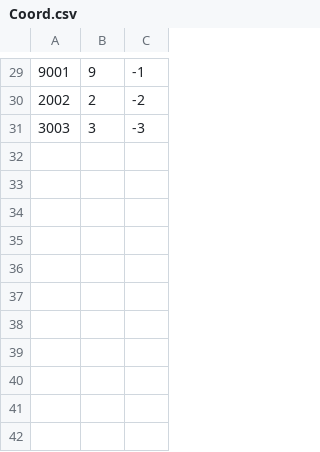
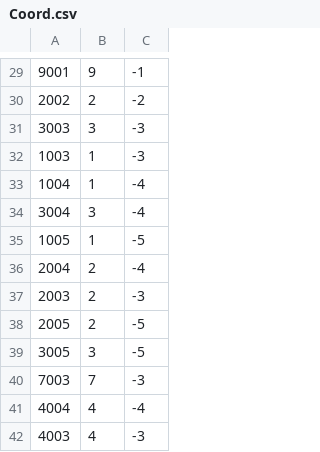
Before and after one commit to dqtoy/HexagonJigsaw, a CSV file: Assets/Resources/config/Coord.csv, drawn as a sheet; only a part is shown, gaps mark what is left out; the diff names each change by its address in the sheet, - before the commit and + after, or states it on an @@ line.

```diff
--- a/Assets/Resources/config/Coord.csv
+++ b/Assets/Resources/config/Coord.csv
+row 32: 1003 | 1 | -3
+row 33: 1004 | 1 | -4
+row 34: 3004 | 3 | -4
+row 35: 1005 | 1 | -5
+row 36: 2004 | 2 | -4
+row 37: 2003 | 2 | -3
+row 38: 2005 | 2 | -5
+row 39: 3005 | 3 | -5
+row 40: 7003 | 7 | -3
+row 41: 4004 | 4 | -4
+row 42: 4003 | 4 | -3
```
Also changed, not shown: 4 other files.
